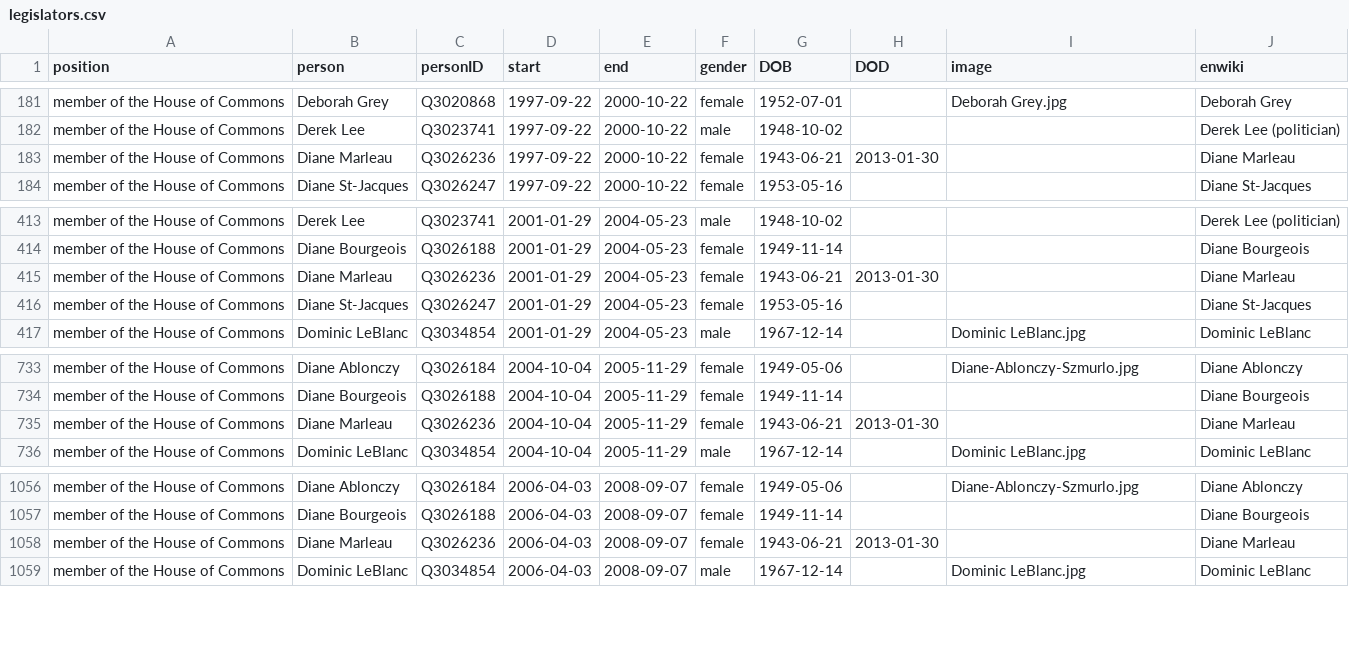
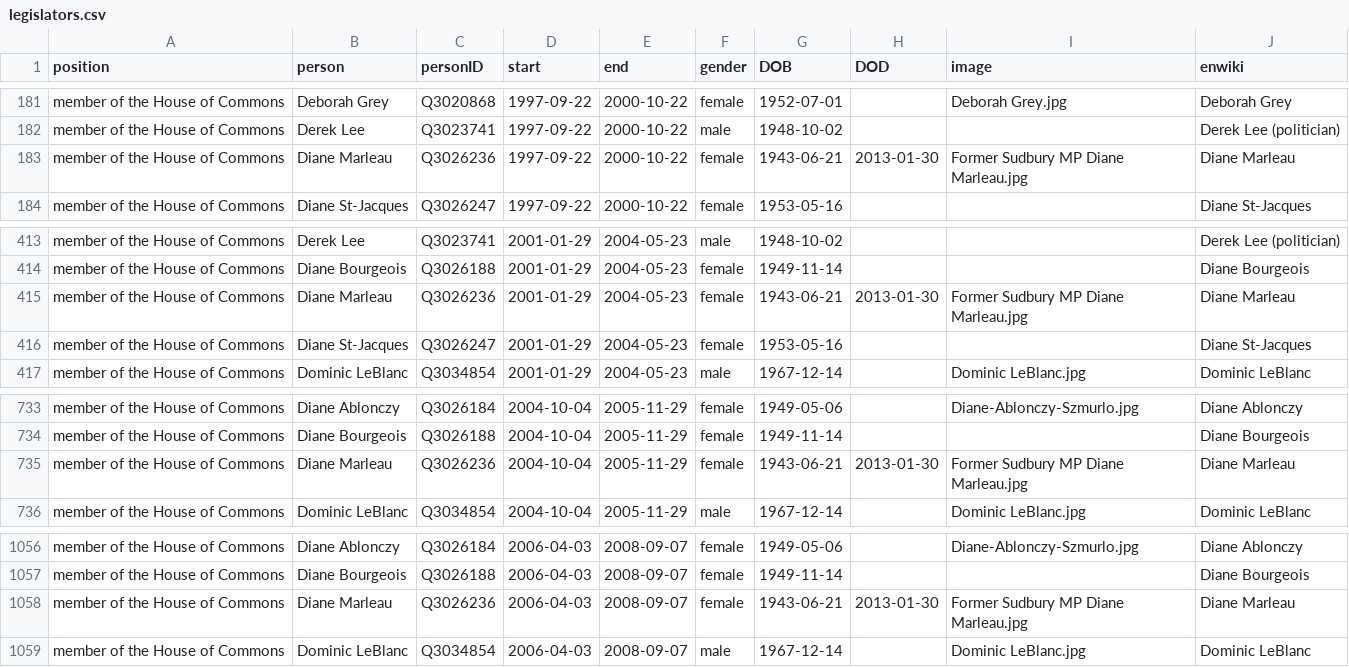
Before and after one commit to every-politician-scrapers/canada-cabinet, a CSV file: html/legislators.csv, drawn as a sheet; only a part is shown, gaps mark what is left out.

```diff
--- a/html/legislators.csv
+++ b/html/legislators.csv
@@ -182,3 +182,3 @@ member of the House of Commons,Deborah Grey,Q3020868,1997-09-22,2000-10-22,femal
 member of the House of Commons,Derek Lee,Q3023741,1997-09-22,2000-10-22,male,1948-10-02,,,Derek Lee (politician)
-member of the House of Commons,Diane Marleau,Q3026236,1997-09-22,2000-10-22,female,1943-06-21,2013-01-30,,Diane Marleau
+member of the House of Commons,Diane Marleau,Q3026236,1997-09-22,2000-10-22,female,1943-06-21,2013-01-30,Former Sudbury MP Diane Marleau.jpg,Diane Marleau
 member of the House of Commons,Diane St-Jacques,Q3026247,1997-09-22,2000-10-22,female,1953-05-16,,,Diane St-Jacques
@@ -414,3 +414,3 @@ member of the House of Commons,Derek Lee,Q3023741,2001-01-29,2004-05-23,male,194
 member of the House of Commons,Diane Bourgeois,Q3026188,2001-01-29,2004-05-23,female,1949-11-14,,,Diane Bourgeois
-member of the House of Commons,Diane Marleau,Q3026236,2001-01-29,2004-05-23,female,1943-06-21,2013-01-30,,Diane Marleau
+member of the House of Commons,Diane Marleau,Q3026236,2001-01-29,2004-05-23,female,1943-06-21,2013-01-30,Former Sudbury MP Diane Marleau.jpg,Diane Marleau
 member of the House of Commons,Diane St-Jacques,Q3026247,2001-01-29,2004-05-23,female,1953-05-16,,,Diane St-Jacques
@@ -734,3 +734,3 @@ member of the House of Commons,Diane Ablonczy,Q3026184,2004-10-04,2005-11-29,fem
 member of the House of Commons,Diane Bourgeois,Q3026188,2004-10-04,2005-11-29,female,1949-11-14,,,Diane Bourgeois
-member of the House of Commons,Diane Marleau,Q3026236,2004-10-04,2005-11-29,female,1943-06-21,2013-01-30,,Diane Marleau
+member of the House of Commons,Diane Marleau,Q3026236,2004-10-04,2005-11-29,female,1943-06-21,2013-01-30,Former Sudbury MP Diane Marleau.jpg,Diane Marleau
 member of the House of Commons,Dominic LeBlanc,Q3034854,2004-10-04,2005-11-29,male,1967-12-14,,Dominic LeBlanc.jpg,Dominic LeBlanc
@@ -1057,3 +1057,3 @@ member of the House of Commons,Diane Ablonczy,Q3026184,2006-04-03,2008-09-07,fem
 member of the House of Commons,Diane Bourgeois,Q3026188,2006-04-03,2008-09-07,female,1949-11-14,,,Diane Bourgeois
-member of the House of Commons,Diane Marleau,Q3026236,2006-04-03,2008-09-07,female,1943-06-21,2013-01-30,,Diane Marleau
+member of the House of Commons,Diane Marleau,Q3026236,2006-04-03,2008-09-07,female,1943-06-21,2013-01-30,Former Sudbury MP Diane Marleau.jpg,Diane Marleau
 member of the House of Commons,Dominic LeBlanc,Q3034854,2006-04-03,2008-09-07,male,1967-12-14,,Dominic LeBlanc.jpg,Dominic LeBlanc
```
Also changed, not shown: html/holders21.csv.
